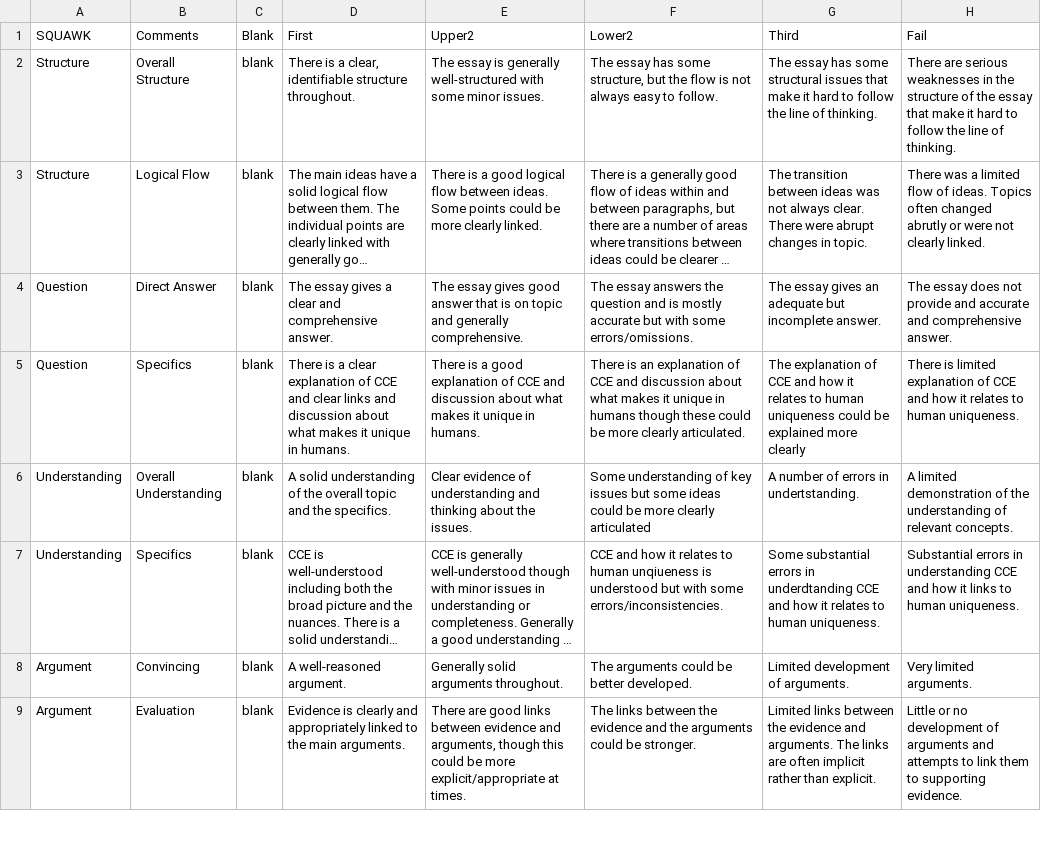
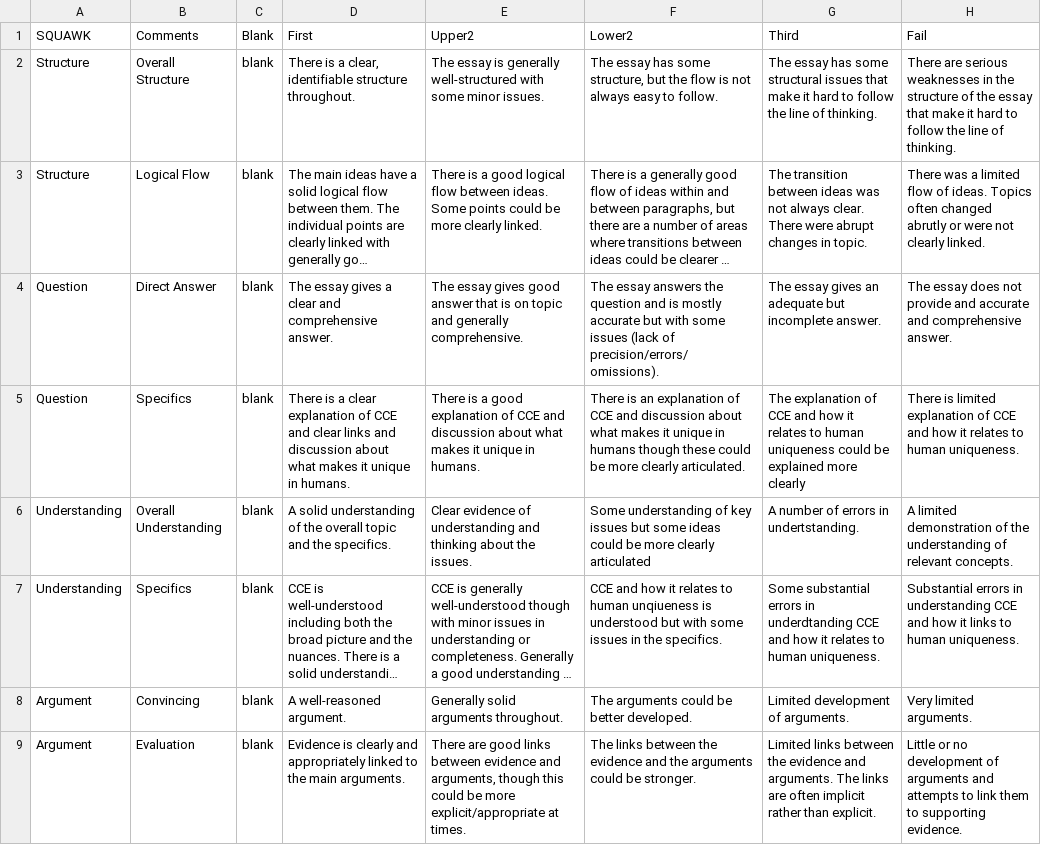
Before and after one commit to AlissaFerry/fws_speed_grading, a CSV file: updated_rubric.csv, drawn as a sheet; only a part is shown; long unchanged cells end in …; the diff names each change by its address in the sheet, - before the commit and + after, or states it on an @@ line.

```diff
--- a/updated_rubric.csv
+++ b/updated_rubric.csv
-F4 (Lower2): …with some errors/omissions.
+F4 (Lower2): …with some issues (lack of precision/errors/omissions).
-F7 (Lower2): …with some errors/inconsistencies.
+F7 (Lower2): …with some issues in the specifics.
```
Also changed, not shown: Specific_Comments.csv.
